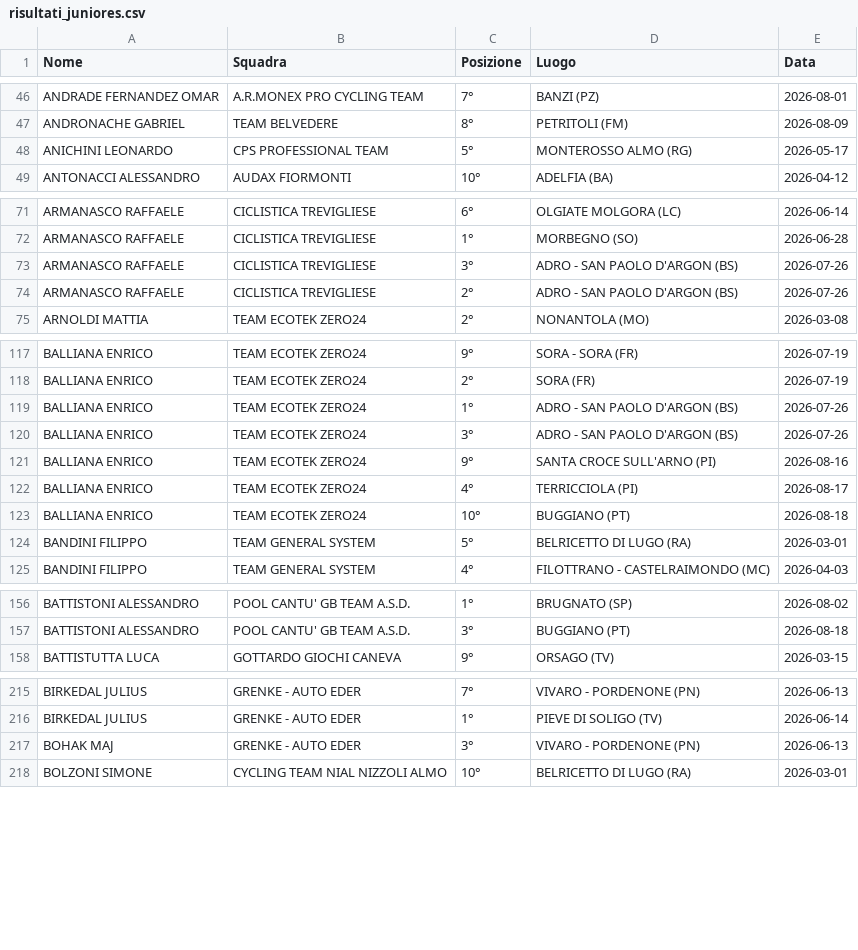
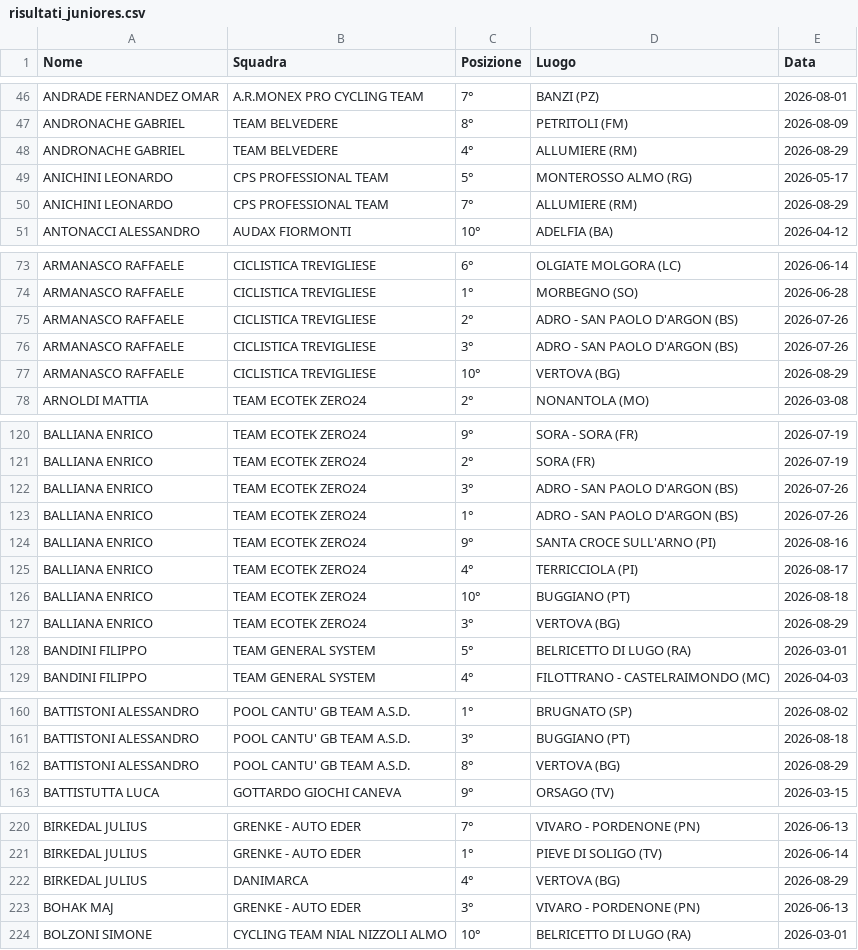
Before and after one commit to tommivincenzi-lab/fci-data-scraper, a CSV file: risultati_juniores.csv, drawn as a sheet; only a part is shown, gaps mark what is left out; the diff covers the shown part only.

```diff
--- a/risultati_juniores.csv
+++ b/risultati_juniores.csv
@@ -47,3 +47,5 @@ ANDRADE FERNANDEZ  OMAR,A.R.MONEX PRO CYCLING TEAM,7°,BANZI (PZ),2026-08-01
 ANDRONACHE GABRIEL,TEAM BELVEDERE,8°,PETRITOLI (FM),2026-08-09
+ANDRONACHE GABRIEL,TEAM BELVEDERE,4°,ALLUMIERE (RM),2026-08-29
 ANICHINI LEONARDO,CPS PROFESSIONAL TEAM,5°,MONTEROSSO ALMO (RG),2026-05-17
+ANICHINI LEONARDO,CPS PROFESSIONAL TEAM,7°,ALLUMIERE (RM),2026-08-29
 ANTONACCI ALESSANDRO,AUDAX FIORMONTI,10°,ADELFIA (BA),2026-04-12
@@ -72,4 +74,5 @@ ARMANASCO RAFFAELE,CICLISTICA TREVIGLIESE,6°,OLGIATE MOLGORA (LC),2026-06-14
 ARMANASCO RAFFAELE,CICLISTICA TREVIGLIESE,1°,MORBEGNO (SO),2026-06-28
-ARMANASCO RAFFAELE,CICLISTICA TREVIGLIESE,3°,ADRO - SAN PAOLO D'ARGON  (BS),2026-07-26
 ARMANASCO RAFFAELE,CICLISTICA TREVIGLIESE,2°,ADRO - SAN PAOLO D'ARGON  (BS),2026-07-26
+ARMANASCO RAFFAELE,CICLISTICA TREVIGLIESE,3°,ADRO - SAN PAOLO D'ARGON  (BS),2026-07-26
+ARMANASCO RAFFAELE,CICLISTICA TREVIGLIESE,10°,VERTOVA (BG),2026-08-29
 ARNOLDI MATTIA,TEAM ECOTEK ZERO24,2°,NONANTOLA (MO),2026-03-08
@@ -118,4 +121,4 @@ BALLIANA ENRICO,TEAM ECOTEK ZERO24,9°,SORA - SORA  (FR),2026-07-19
 BALLIANA ENRICO,TEAM ECOTEK ZERO24,2°,SORA  (FR),2026-07-19
-BALLIANA ENRICO,TEAM ECOTEK ZERO24,1°,ADRO - SAN PAOLO D'ARGON  (BS),2026-07-26
 BALLIANA ENRICO,TEAM ECOTEK ZERO24,3°,ADRO - SAN PAOLO D'ARGON  (BS),2026-07-26
+BALLIANA ENRICO,TEAM ECOTEK ZERO24,1°,ADRO - SAN PAOLO D'ARGON  (BS),2026-07-26
 BALLIANA ENRICO,TEAM ECOTEK ZERO24,9°,SANTA CROCE SULL'ARNO  (PI),2026-08-16
@@ -123,2 +126,3 @@ BALLIANA ENRICO,TEAM ECOTEK ZERO24,4°,TERRICCIOLA (PI),2026-08-17
 BALLIANA ENRICO,TEAM ECOTEK ZERO24,10°,BUGGIANO (PT),2026-08-18
+BALLIANA ENRICO,TEAM ECOTEK ZERO24,3°,VERTOVA (BG),2026-08-29
 BANDINI FILIPPO,TEAM GENERAL SYSTEM,5°,BELRICETTO  DI  LUGO  (RA),2026-03-01
@@ -157,2 +161,3 @@ BATTISTONI ALESSANDRO,POOL CANTU' GB TEAM A.S.D.,1°,BRUGNATO  (SP),2026-08-02
 BATTISTONI ALESSANDRO,POOL CANTU' GB TEAM A.S.D.,3°,BUGGIANO (PT),2026-08-18
+BATTISTONI ALESSANDRO,POOL CANTU' GB TEAM A.S.D.,8°,VERTOVA (BG),2026-08-29
 BATTISTUTTA LUCA,GOTTARDO GIOCHI CANEVA,9°,ORSAGO (TV),2026-03-15
@@ -216,2 +221,3 @@ BIRKEDAL  JULIUS,GRENKE - AUTO EDER,7°,VIVARO - PORDENONE (PN),2026-06-13
 BIRKEDAL  JULIUS,GRENKE - AUTO EDER,1°,PIEVE DI SOLIGO (TV),2026-06-14
+BIRKEDAL  JULIUS,DANIMARCA,4°,VERTOVA (BG),2026-08-29
 BOHAK  MAJ,GRENKE - AUTO EDER,3°,VIVARO - PORDENONE (PN),2026-06-13
```
Also changed, not shown: 14 added rows and 21 moved rows elsewhere in this file.
